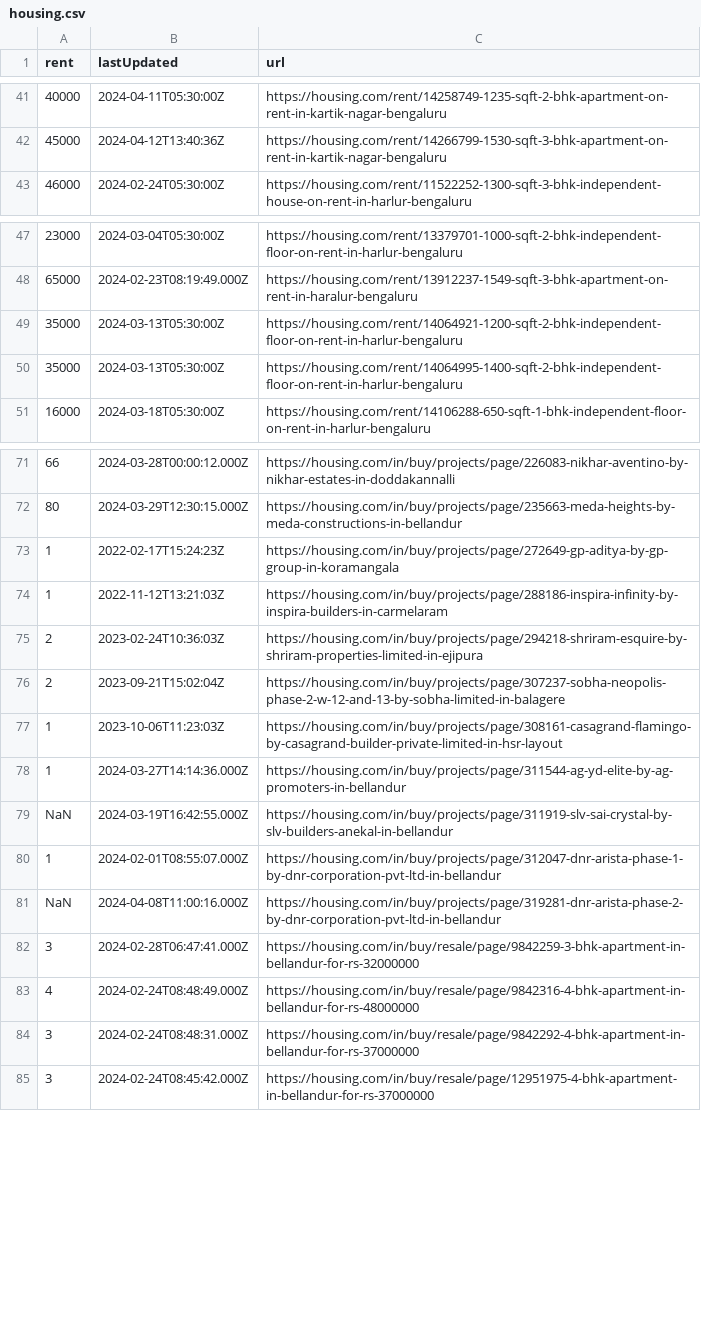
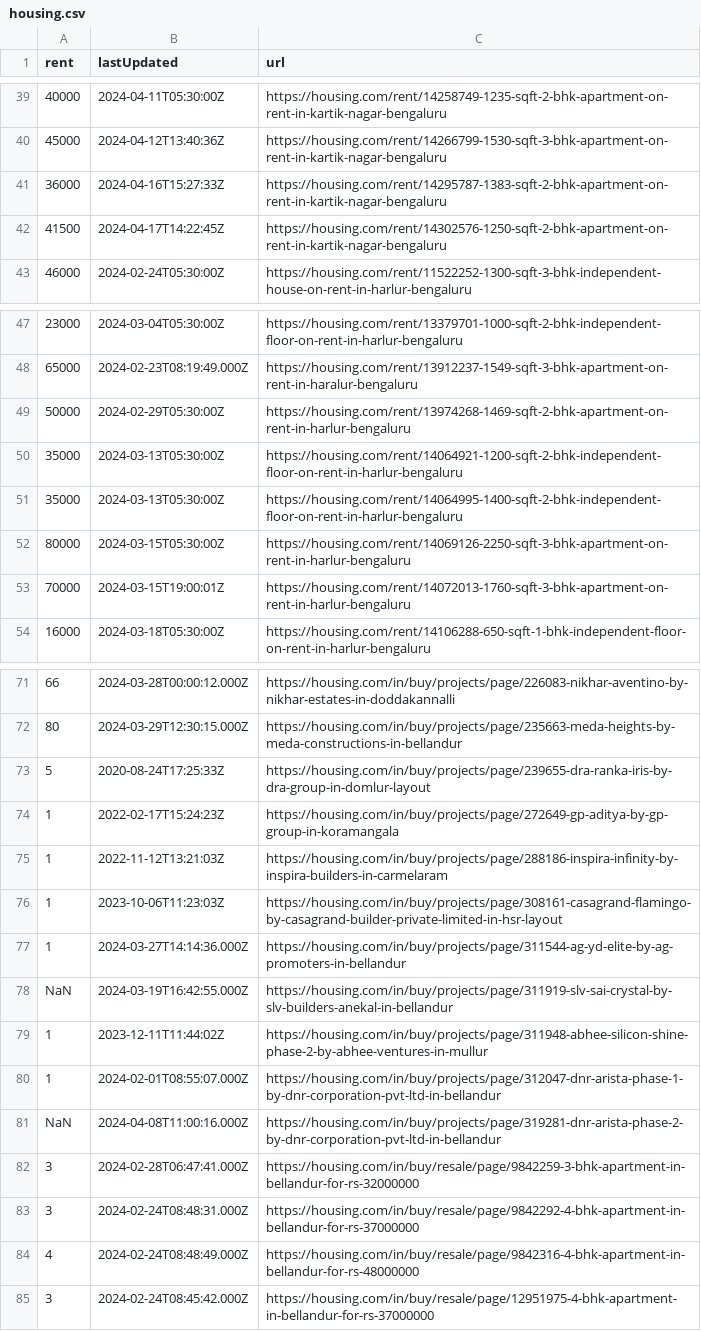
Before and after one commit to KShivendu/blr-societies, a CSV file: data/housing.csv, drawn as a sheet; only a part is shown, gaps mark what is left out; the diff covers the shown part only.

```diff
--- a/data/housing.csv
+++ b/data/housing.csv
@@ -42,2 +40,4 @@ rent, lastUpdated, url
 "45000","2024-04-12T13:40:36Z","https://housing.com/rent/14266799-1530-sqft-3-bhk-apartment-on-rent-in-kartik-nagar-bengaluru"
+"36000","2024-04-16T15:27:33Z","https://housing.com/rent/14295787-1383-sqft-2-bhk-apartment-on-rent-in-kartik-nagar-bengaluru"
+"41500","2024-04-17T14:22:45Z","https://housing.com/rent/14302576-1250-sqft-2-bhk-apartment-on-rent-in-kartik-nagar-bengaluru"
 "46000","2024-02-24T05:30:00Z","https://housing.com/rent/11522252-1300-sqft-3-bhk-independent-house-on-rent-in-harlur-bengaluru"
@@ -48,4 +48,7 @@ rent, lastUpdated, url
 "65000","2024-02-23T08:19:49.000Z","https://housing.com/rent/13912237-1549-sqft-3-bhk-apartment-on-rent-in-haralur-bengaluru"
+"50000","2024-02-29T05:30:00Z","https://housing.com/rent/13974268-1469-sqft-2-bhk-apartment-on-rent-in-harlur-bengaluru"
 "35000","2024-03-13T05:30:00Z","https://housing.com/rent/14064921-1200-sqft-2-bhk-independent-floor-on-rent-in-harlur-bengaluru"
 "35000","2024-03-13T05:30:00Z","https://housing.com/rent/14064995-1400-sqft-2-bhk-independent-floor-on-rent-in-harlur-bengaluru"
+"80000","2024-03-15T05:30:00Z","https://housing.com/rent/14069126-2250-sqft-3-bhk-apartment-on-rent-in-harlur-bengaluru"
+"70000","2024-03-15T19:00:01Z","https://housing.com/rent/14072013-1760-sqft-3-bhk-apartment-on-rent-in-harlur-bengaluru"
 "16000","2024-03-18T05:30:00Z","https://housing.com/rent/14106288-650-sqft-1-bhk-independent-floor-on-rent-in-harlur-bengaluru"
@@ -72,6 +72,5 @@ rent, lastUpdated, url
 "80","2024-03-29T12:30:15.000Z","https://housing.com/in/buy/projects/page/235663-meda-heights-by-meda-constructions-in-bellandur"
+"5","2020-08-24T17:25:33Z","https://housing.com/in/buy/projects/page/239655-dra-ranka-iris-by-dra-group-in-domlur-layout"
 "1","2022-02-17T15:24:23Z","https://housing.com/in/buy/projects/page/272649-gp-aditya-by-gp-group-in-koramangala"
 "1","2022-11-12T13:21:03Z","https://housing.com/in/buy/projects/page/288186-inspira-infinity-by-inspira-builders-in-carmelaram"
-"2","2023-02-24T10:36:03Z","https://housing.com/in/buy/projects/page/294218-shriram-esquire-by-shriram-properties-limited-in-ejipura"
-"2","2023-09-21T15:02:04Z","https://housing.com/in/buy/projects/page/307237-sobha-neopolis-phase-2-w-12-and-13-by-sobha-limited-in-balagere"
 "1","2023-10-06T11:23:03Z","https://housing.com/in/buy/projects/page/308161-casagrand-flamingo-by-casagrand-builder-private-limited-in-hsr-layout"
@@ -79,2 +78,3 @@ rent, lastUpdated, url
 "NaN","2024-03-19T16:42:55.000Z","https://housing.com/in/buy/projects/page/311919-slv-sai-crystal-by-slv-builders-anekal-in-bellandur"
+"1","2023-12-11T11:44:02Z","https://housing.com/in/buy/projects/page/311948-abhee-silicon-shine-phase-2-by-abhee-ventures-in-mullur"
 "1","2024-02-01T08:55:07.000Z","https://housing.com/in/buy/projects/page/312047-dnr-arista-phase-1-by-dnr-corporation-pvt-ltd-in-bellandur"
@@ -82,4 +82,4 @@ rent, lastUpdated, url
 "3","2024-02-28T06:47:41.000Z","https://housing.com/in/buy/resale/page/9842259-3-bhk-apartment-in-bellandur-for-rs-32000000"
+"3","2024-02-24T08:48:31.000Z","https://housing.com/in/buy/resale/page/9842292-4-bhk-apartment-in-bellandur-for-rs-37000000"
 "4","2024-02-24T08:48:49.000Z","https://housing.com/in/buy/resale/page/9842316-4-bhk-apartment-in-bellandur-for-rs-48000000"
-"3","2024-02-24T08:48:31.000Z","https://housing.com/in/buy/resale/page/9842292-4-bhk-apartment-in-bellandur-for-rs-37000000"
 "3","2024-02-24T08:45:42.000Z","https://housing.com/in/buy/resale/page/12951975-4-bhk-apartment-in-bellandur-for-rs-37000000"
```
Also changed, not shown: 1 added row, 6 removed rows and 1 moved row elsewhere in this file.
